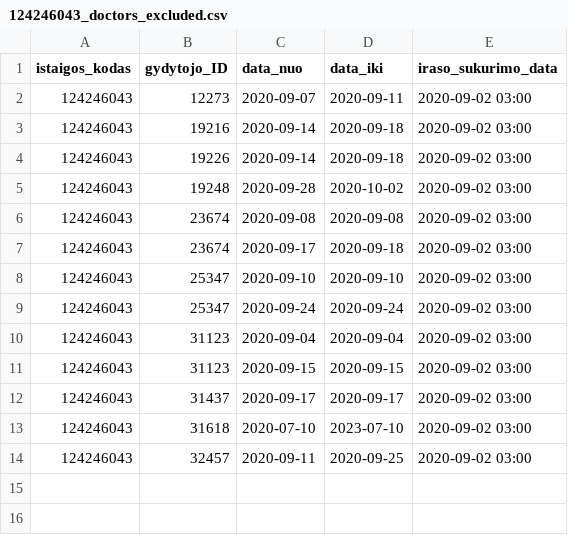
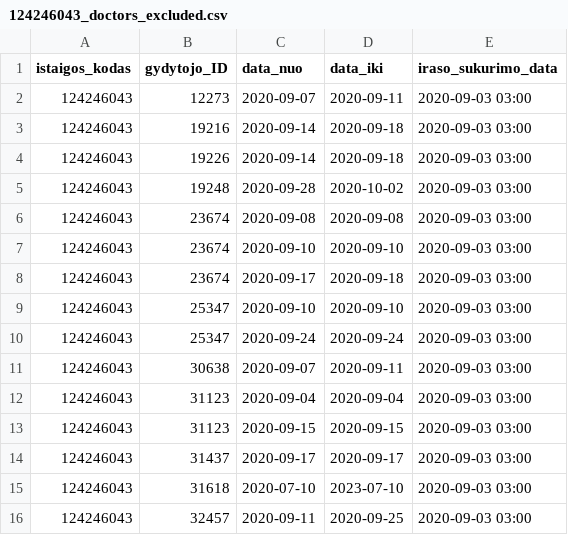
Before and after one commit to NVPgit/naujosios-vilnios-poliklinika, a CSV file: 124246043_doctors_excluded.csv, drawn as a sheet.

```diff
--- a/124246043_doctors_excluded.csv
+++ b/124246043_doctors_excluded.csv
@@ -1,14 +1,16 @@
 istaigos_kodas;gydytojo_ID;data_nuo;data_iki;iraso_sukurimo_data
-124246043;12273;2020-09-07;2020-09-11;2020-09-02 03:00
-124246043;19216;2020-09-14;2020-09-18;2020-09-02 03:00
-124246043;19226;2020-09-14;2020-09-18;2020-09-02 03:00
-124246043;19248;2020-09-28;2020-10-02;2020-09-02 03:00
-124246043;23674;2020-09-08;2020-09-08;2020-09-02 03:00
-124246043;23674;2020-09-17;2020-09-18;2020-09-02 03:00
-124246043;25347;2020-09-10;2020-09-10;2020-09-02 03:00
-124246043;25347;2020-09-24;2020-09-24;2020-09-02 03:00
-124246043;31123;2020-09-04;2020-09-04;2020-09-02 03:00
-124246043;31123;2020-09-15;2020-09-15;2020-09-02 03:00
-124246043;31437;2020-09-17;2020-09-17;2020-09-02 03:00
-124246043;31618;2020-07-10;2023-07-10;2020-09-02 03:00
-124246043;32457;2020-09-11;2020-09-25;2020-09-02 03:00
+124246043;12273;2020-09-07;2020-09-11;2020-09-03 03:00
+124246043;19216;2020-09-14;2020-09-18;2020-09-03 03:00
+124246043;19226;2020-09-14;2020-09-18;2020-09-03 03:00
+124246043;19248;2020-09-28;2020-10-02;2020-09-03 03:00
+124246043;23674;2020-09-08;2020-09-08;2020-09-03 03:00
+124246043;23674;2020-09-10;2020-09-10;2020-09-03 03:00
+124246043;23674;2020-09-17;2020-09-18;2020-09-03 03:00
+124246043;25347;2020-09-10;2020-09-10;2020-09-03 03:00
+124246043;25347;2020-09-24;2020-09-24;2020-09-03 03:00
+124246043;30638;2020-09-07;2020-09-11;2020-09-03 03:00
+124246043;31123;2020-09-04;2020-09-04;2020-09-03 03:00
+124246043;31123;2020-09-15;2020-09-15;2020-09-03 03:00
+124246043;31437;2020-09-17;2020-09-17;2020-09-03 03:00
+124246043;31618;2020-07-10;2023-07-10;2020-09-03 03:00
+124246043;32457;2020-09-11;2020-09-25;2020-09-03 03:00
```
Also changed, not shown: 124246043_family_doctors_list.csv, 1 other file.
